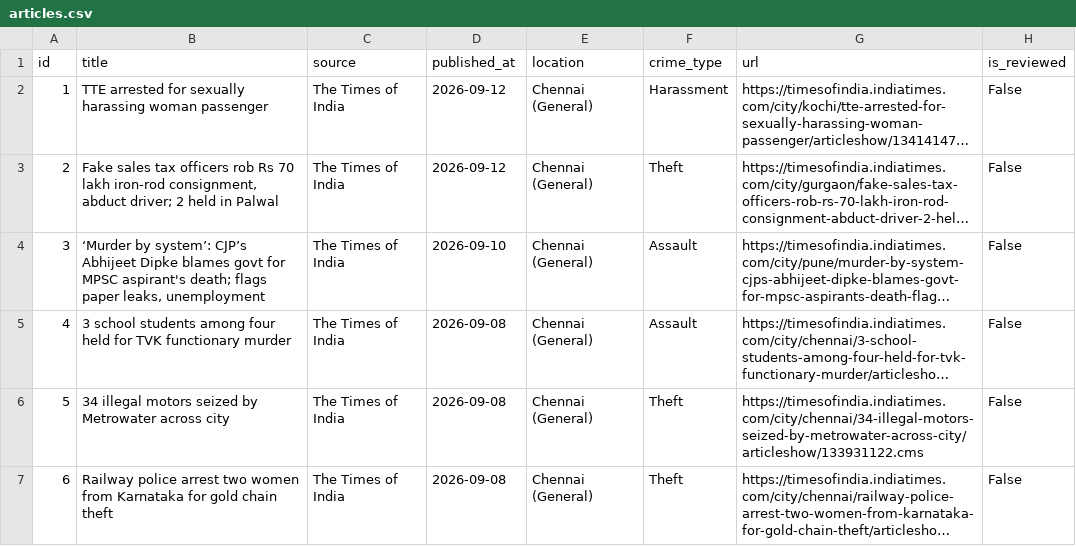
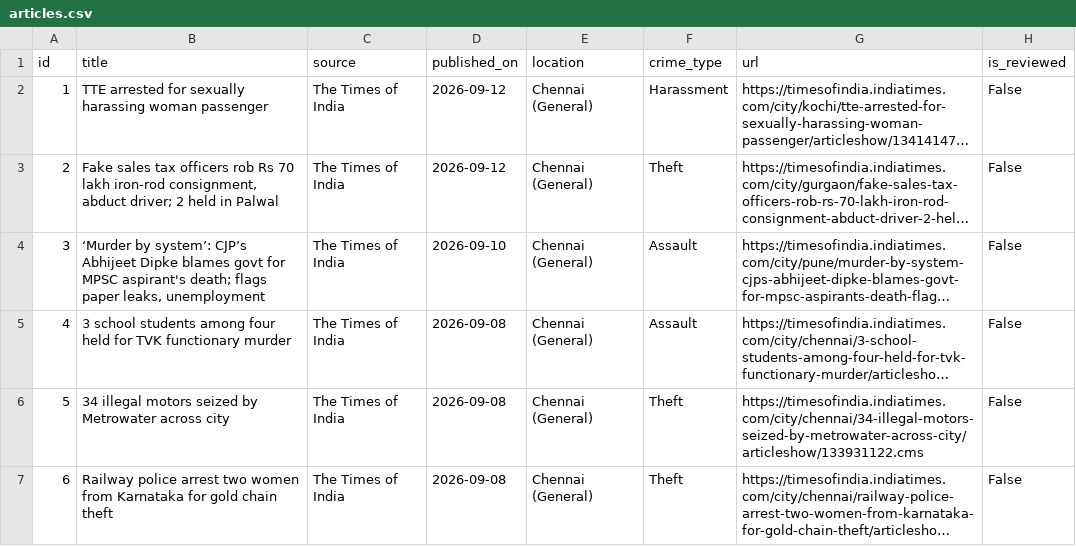
Before and after one commit to anushkaverma2307/crime-ranking, a CSV file: data/articles.csv, drawn as a sheet; only a part is shown; long unchanged cells end in …; the diff names each change by its address in the sheet, - before the commit and + after, or states it on an @@ line.

```diff
--- a/data/articles.csv
+++ b/data/articles.csv
-D1: published_at
+D1: published_on
```
Also changed, not shown: 2 other files.
